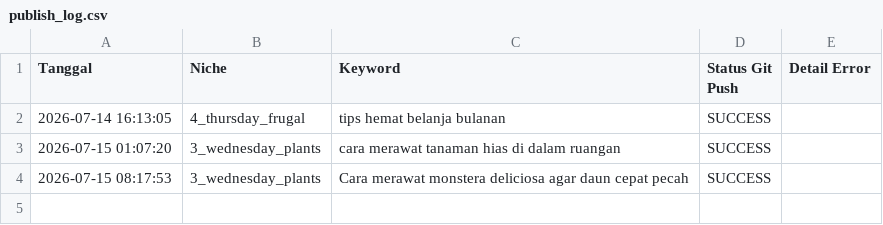
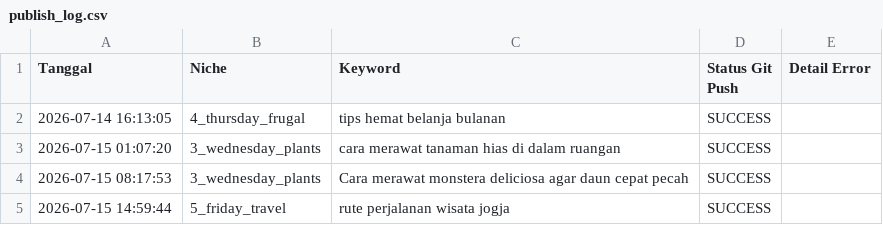
Before and after one commit to visualmulia/ALwrity, a CSV file: publish_log.csv, drawn as a sheet.

```diff
--- a/publish_log.csv
+++ b/publish_log.csv
@@ -4 +4,2 @@ Tanggal,Niche,Keyword,Status Git Push,Detail Error
 2026-07-15 08:17:53,3_wednesday_plants,Cara merawat monstera deliciosa agar daun cepat pecah,SUCCESS,
+2026-07-15 14:59:44,5_friday_travel,rute perjalanan wisata jogja,SUCCESS,
```
Also changed, not shown: 1 other file.
